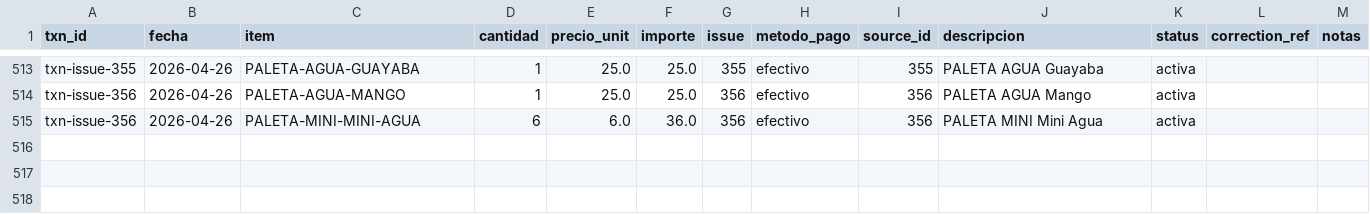
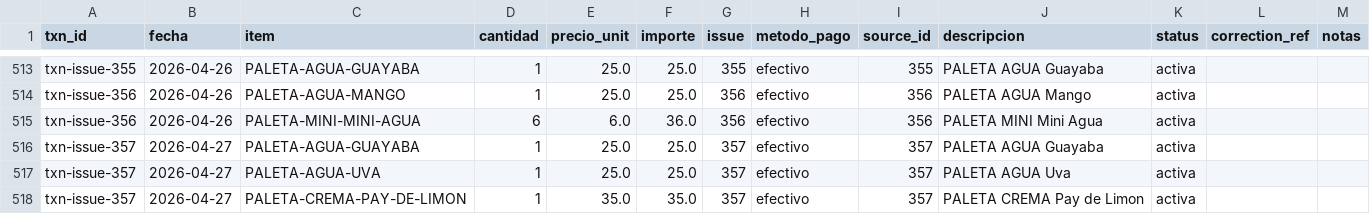
Before and after one commit to OswaldoCasillas/Ventas, a CSV file: docs/ventas_detalle.csv, drawn as a sheet; only a part is shown, gaps mark what is left out.

```diff
--- a/docs/ventas_detalle.csv
+++ b/docs/ventas_detalle.csv
@@ -515 +515,4 @@ txn-issue-356,2026-04-26,PALETA-AGUA-MANGO,1,25.0,25.0,356,efectivo,356,PALETA A
 txn-issue-356,2026-04-26,PALETA-MINI-MINI-AGUA,6,6.0,36.0,356,efectivo,356,PALETA MINI Mini Agua,activa,,
+txn-issue-357,2026-04-27,PALETA-AGUA-GUAYABA,1,25.0,25.0,357,efectivo,357,PALETA AGUA Guayaba,activa,,
+txn-issue-357,2026-04-27,PALETA-AGUA-UVA,1,25.0,25.0,357,efectivo,357,PALETA AGUA Uva,activa,,
+txn-issue-357,2026-04-27,PALETA-CREMA-PAY-DE-LIMON,1,35.0,35.0,357,efectivo,357,PALETA CREMA Pay de Limon,activa,,
```
Also changed, not shown: data/inventory.csv, data/processed_events.csv, 4 other files.
